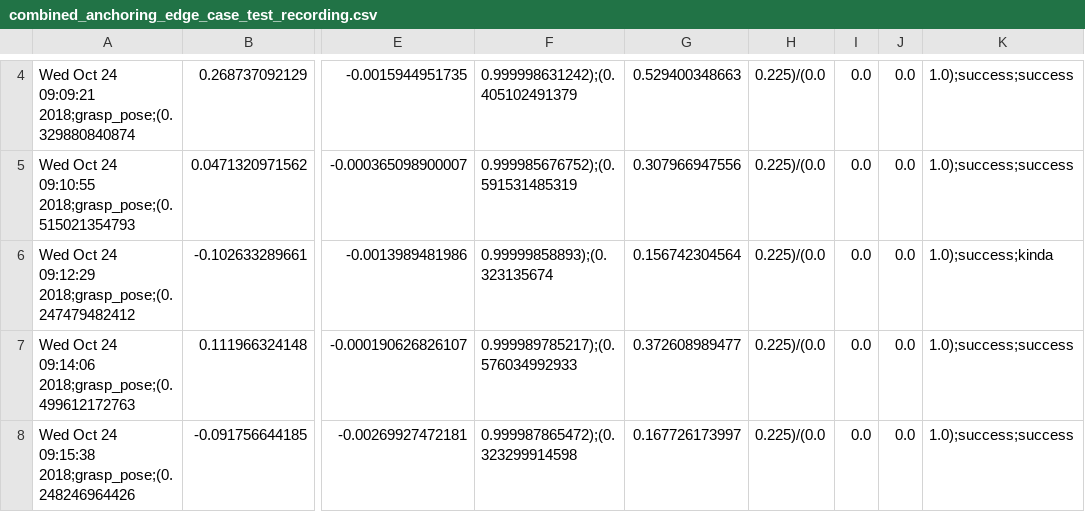
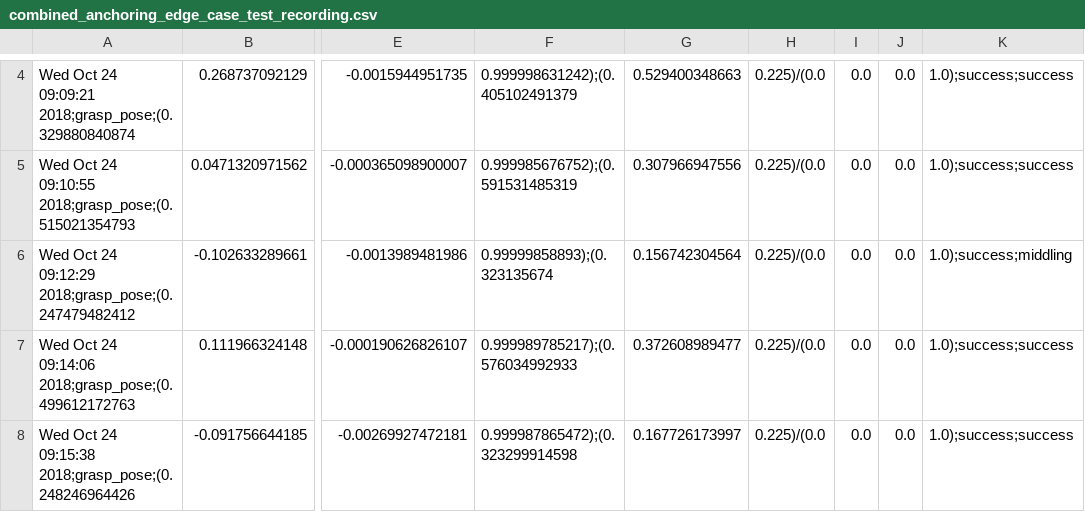
Before and after one commit to juliangaal/jaco_manipulation_test, a CSV file: post/results/anchoring_edge_case/stark/9/combined/combined_anchoring_edge_case_test_recording.csv, drawn as a sheet; only a part is shown, gaps mark what is left out; the diff names each change by its address in the sheet, - before the commit and + after, or states it on an @@ line.

```diff
--- a/post/results/anchoring_edge_case/stark/9/combined/combined_anchoring_edge_case_test_recording.csv
+++ b/post/results/anchoring_edge_case/stark/9/combined/combined_anchoring_edge_case_test_recording.csv
-K6: 1.0);success;kinda
+K6: 1.0);success;middling
```
Also changed, not shown: post/results/anchoring/combined/combined_anchoring_test_recording.csv, post/results/anchoring_edge_case/connect/02/02_anchoring_edge_case_test_recording.csv, 10 other files.
